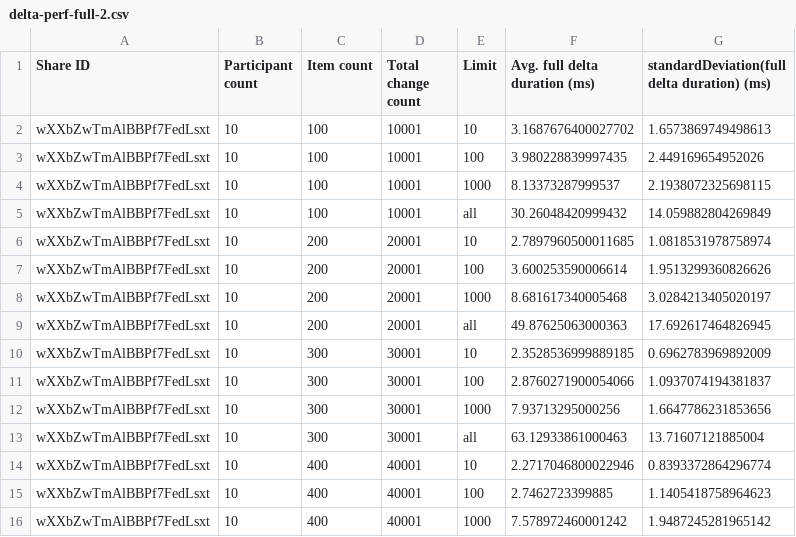
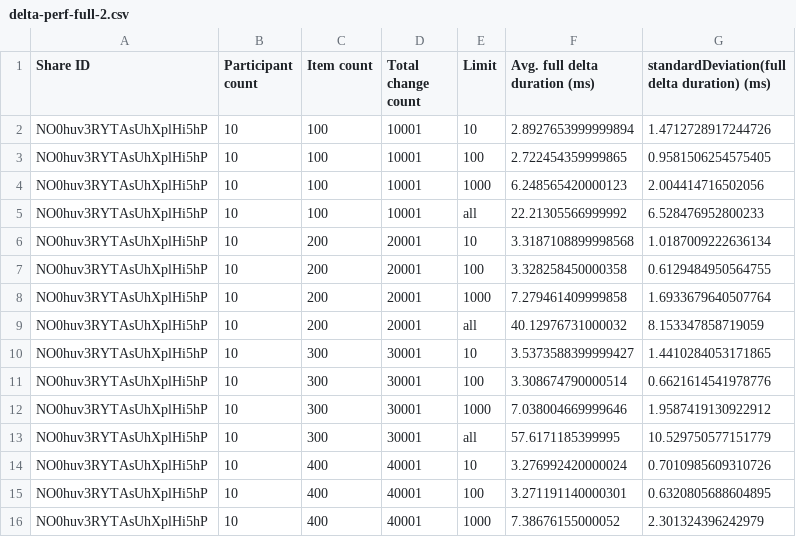
Before and after one commit to personalizedrefrigerator/joplin, a CSV file: packages/server/benchmarks/delta-perf-full-2.csv, drawn as a sheet; only a part is shown; the diff covers the shown part only.

Commit message:
benchmark results (less system background noise)

```diff
--- a/packages/server/benchmarks/delta-perf-full-2.csv
+++ b/packages/server/benchmarks/delta-perf-full-2.csv
@@ -1,16 +1,16 @@
 Share ID,Participant count,Item count,Total change count,Limit,Avg. full delta duration (ms),standardDeviation(full delta duration) (ms)
-wXXbZwTmAlBBPf7FedLsxt,10,100,10001,10,3.1687676400027702,1.6573869749498613
-wXXbZwTmAlBBPf7FedLsxt,10,100,10001,100,3.980228839997435,2.449169654952026
-wXXbZwTmAlBBPf7FedLsxt,10,100,10001,1000,8.13373287999537,2.1938072325698115
-wXXbZwTmAlBBPf7FedLsxt,10,100,10001,all,30.26048420999432,14.059882804269849
-wXXbZwTmAlBBPf7FedLsxt,10,200,20001,10,2.7897960500011685,1.0818531978758974
-wXXbZwTmAlBBPf7FedLsxt,10,200,20001,100,3.600253590006614,1.9513299360826626
-wXXbZwTmAlBBPf7FedLsxt,10,200,20001,1000,8.681617340005468,3.0284213405020197
-wXXbZwTmAlBBPf7FedLsxt,10,200,20001,all,49.87625063000363,17.692617464826945
-wXXbZwTmAlBBPf7FedLsxt,10,300,30001,10,2.3528536999889185,0.6962783969892009
-wXXbZwTmAlBBPf7FedLsxt,10,300,30001,100,2.8760271900054066,1.0937074194381837
-wXXbZwTmAlBBPf7FedLsxt,10,300,30001,1000,7.93713295000256,1.6647786231853656
-wXXbZwTmAlBBPf7FedLsxt,10,300,30001,all,63.12933861000463,13.71607121885004
-wXXbZwTmAlBBPf7FedLsxt,10,400,40001,10,2.2717046800022946,0.8393372864296774
-wXXbZwTmAlBBPf7FedLsxt,10,400,40001,100,2.7462723399885,1.1405418758964623
-wXXbZwTmAlBBPf7FedLsxt,10,400,40001,1000,7.578972460001242,1.9487245281965142
+NO0huv3RYTAsUhXplHi5hP,10,100,10001,10,2.8927653999999894,1.4712728917244726
+NO0huv3RYTAsUhXplHi5hP,10,100,10001,100,2.722454359999865,0.9581506254575405
+NO0huv3RYTAsUhXplHi5hP,10,100,10001,1000,6.248565420000123,2.004414716502056
+NO0huv3RYTAsUhXplHi5hP,10,100,10001,all,22.21305566999992,6.528476952800233
+NO0huv3RYTAsUhXplHi5hP,10,200,20001,10,3.3187108899998568,1.0187009222636134
+NO0huv3RYTAsUhXplHi5hP,10,200,20001,100,3.328258450000358,0.6129484950564755
+NO0huv3RYTAsUhXplHi5hP,10,200,20001,1000,7.279461409999858,1.6933679640507764
+NO0huv3RYTAsUhXplHi5hP,10,200,20001,all,40.12976731000032,8.153347858719059
+NO0huv3RYTAsUhXplHi5hP,10,300,30001,10,3.5373588399999427,1.4410284053171865
+NO0huv3RYTAsUhXplHi5hP,10,300,30001,100,3.308674790000514,0.6621614541978776
+NO0huv3RYTAsUhXplHi5hP,10,300,30001,1000,7.038004669999646,1.9587419130922912
+NO0huv3RYTAsUhXplHi5hP,10,300,30001,all,57.6171185399995,10.529750577151779
+NO0huv3RYTAsUhXplHi5hP,10,400,40001,10,3.276992420000024,0.7010985609310726
+NO0huv3RYTAsUhXplHi5hP,10,400,40001,100,3.271191140000301,0.6320805688604895
+NO0huv3RYTAsUhXplHi5hP,10,400,40001,1000,7.38676155000052,2.301324396242979
```
Also changed, not shown: 75 edited cells elsewhere in this file.
